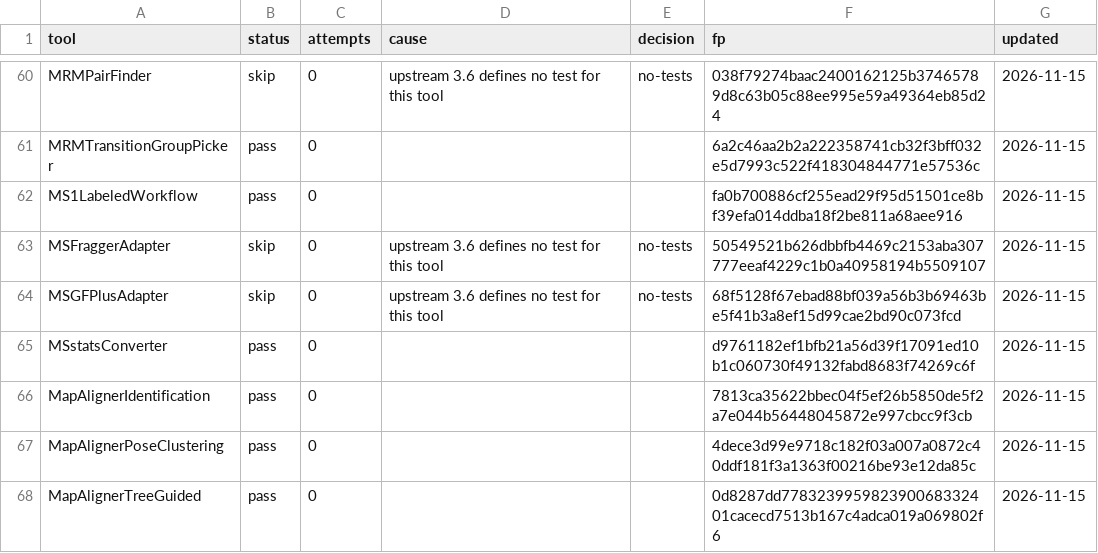
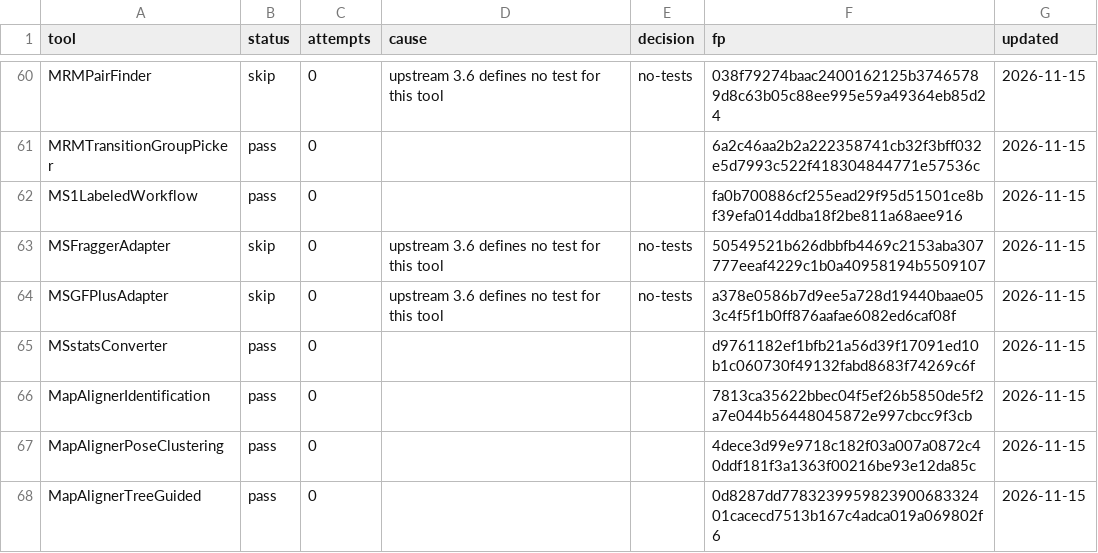
Before and after one commit to galaxyproteomics/tools-galaxyp, a TSV file: tools/openms/aux/upgrade/teststatus.tsv, drawn as a sheet; only a part is shown, gaps mark what is left out.

```diff
--- a/tools/openms/aux/upgrade/teststatus.tsv
+++ b/tools/openms/aux/upgrade/teststatus.tsv
@@ -63,3 +63,3 @@ MS1LabeledWorkflow	pass	0			fa0b700886cf255ead29f95d51501ce8bf39efa014ddba18f2be
 MSFraggerAdapter	skip	0	upstream 3.6 defines no test for this tool	no-tests	50549521b626dbbfb4469c2153aba307777eeaf4229c1b0a40958194b5509107	2026-11-15
-MSGFPlusAdapter	skip	0	upstream 3.6 defines no test for this tool	no-tests	68f5128f67ebad88bf039a56b3b69463be5f41b3a8ef15d99cae2bd90c073fcd	2026-11-15
+MSGFPlusAdapter	skip	0	upstream 3.6 defines no test for this tool	no-tests	a378e0586b7d9ee5a728d19440baae053c4f5f1b0ff876aafae6082ed6caf08f	2026-11-15
 MSstatsConverter	pass	0			d9761182ef1bfb21a56d39f17091ed10b1c060730f49132fabd8683f74269c6f	2026-11-15
```
Also changed, not shown: 3 other files.
